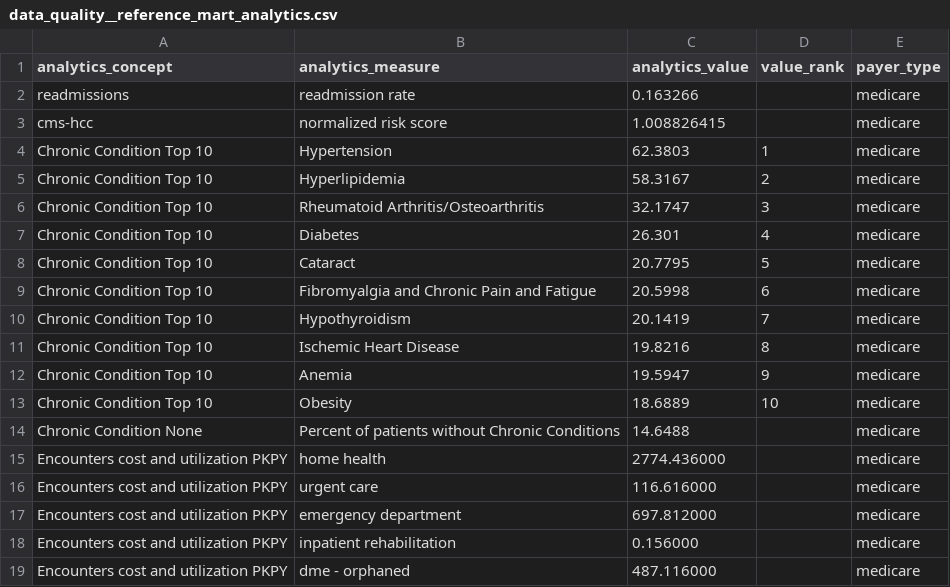
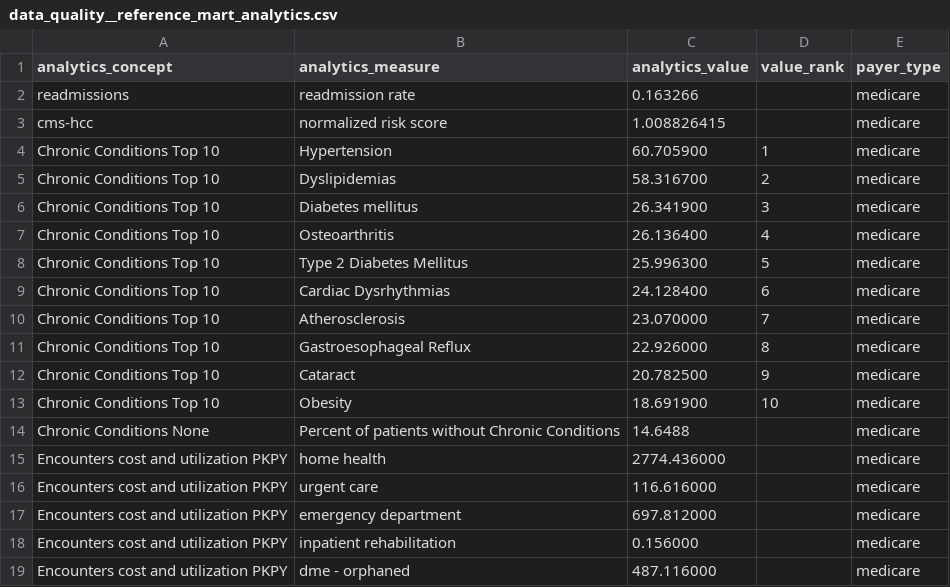
Before and after one commit to tuva-health/tuva, a CSV file: seeds/value_sets/data_quality/data_quality__reference_mart_analytics.csv, drawn as a sheet; only a part is shown.

Commit message:
updates to chronic conditions and reference data

```diff
--- a/seeds/value_sets/data_quality/data_quality__reference_mart_analytics.csv
+++ b/seeds/value_sets/data_quality/data_quality__reference_mart_analytics.csv
@@ -3,13 +3,13 @@ readmissions,readmission rate,0.163266,,medicare
 cms-hcc,normalized risk score,1.008826415,,medicare
-Chronic Condition Top 10,Hypertension,62.3803,1,medicare
-Chronic Condition Top 10,Hyperlipidemia,58.3167,2,medicare
-Chronic Condition Top 10,Rheumatoid Arthritis/Osteoarthritis,32.1747,3,medicare
-Chronic Condition Top 10,Diabetes,26.301,4,medicare
-Chronic Condition Top 10,Cataract,20.7795,5,medicare
-Chronic Condition Top 10,Fibromyalgia and Chronic Pain and Fatigue,20.5998,6,medicare
-Chronic Condition Top 10,Hypothyroidism,20.1419,7,medicare
-Chronic Condition Top 10,Ischemic Heart Disease,19.8216,8,medicare
-Chronic Condition Top 10,Anemia,19.5947,9,medicare
-Chronic Condition Top 10,Obesity,18.6889,10,medicare
-Chronic Condition None,Percent of patients without Chronic Conditions,14.6488,,medicare
+Chronic Conditions Top 10,Hypertension,60.705900,1,medicare
+Chronic Conditions Top 10,Dyslipidemias,58.316700,2,medicare
+Chronic Conditions Top 10,Diabetes mellitus,26.341900,3,medicare
+Chronic Conditions Top 10,Osteoarthritis,26.136400,4,medicare
+Chronic Conditions Top 10,Type 2 Diabetes Mellitus,25.996300,5,medicare
+Chronic Conditions Top 10,Cardiac Dysrhythmias,24.128400,6,medicare
+Chronic Conditions Top 10,Atherosclerosis,23.070000,7,medicare
+Chronic Conditions Top 10,Gastroesophageal Reflux,22.926000,8,medicare
+Chronic Conditions Top 10,Cataract,20.782500,9,medicare
+Chronic Conditions Top 10,Obesity,18.691900,10,medicare
+Chronic Conditions None,Percent of patients without Chronic Conditions,14.6488,,medicare
 Encounters cost and utilization PKPY,home health,2774.436000,,medicare
```
Also changed, not shown: 6 other files.
